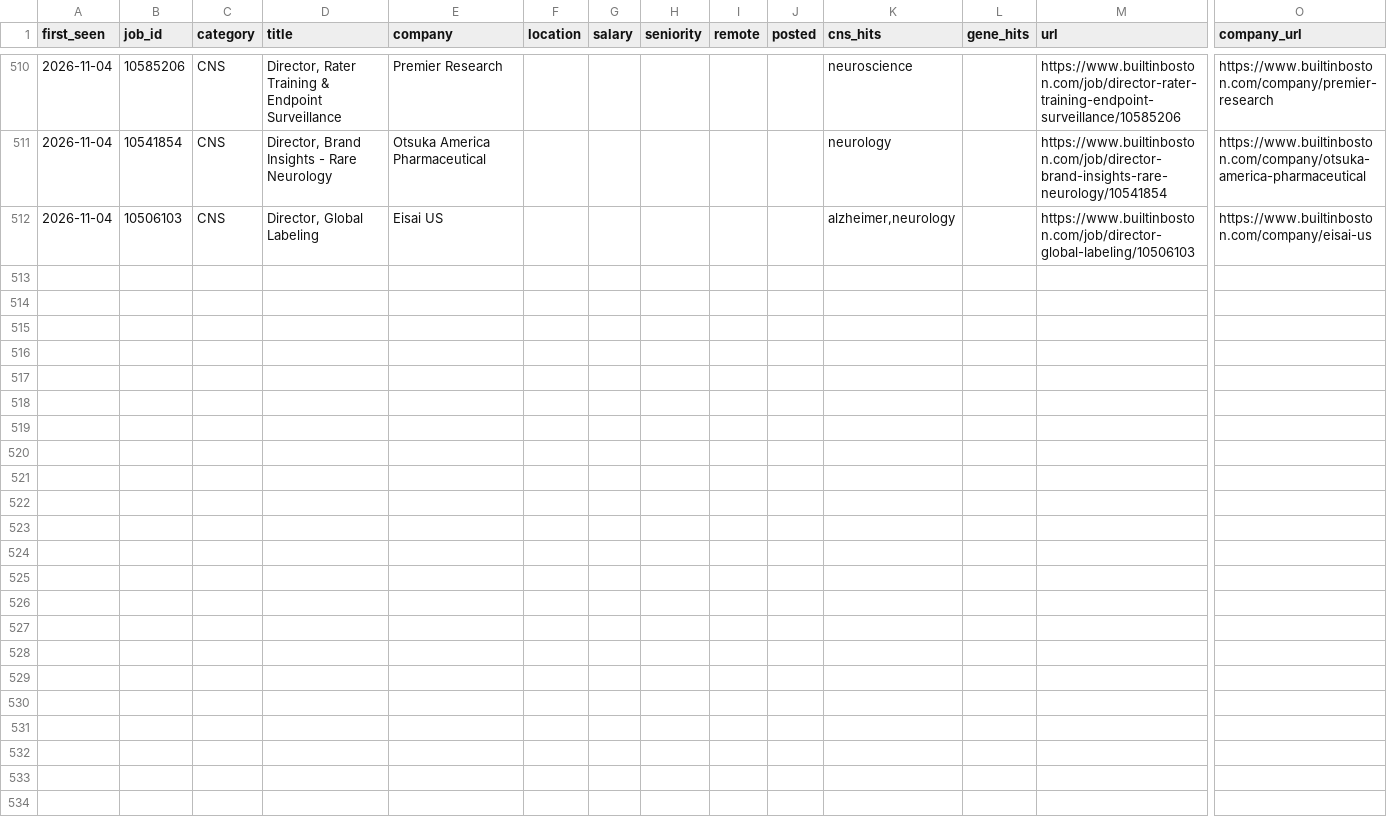
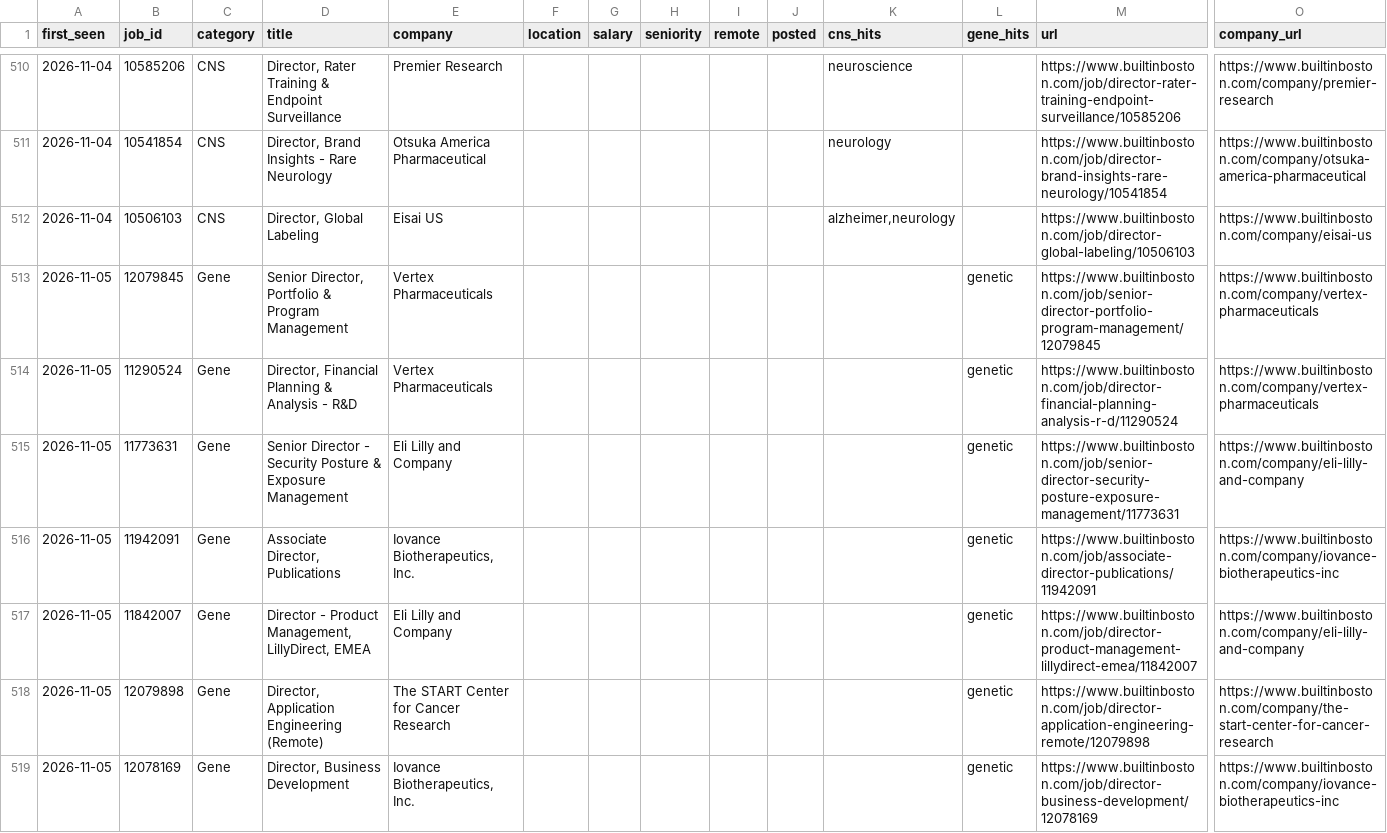
Before and after one commit to anlms311/JSA-BuiltinBoston, a CSV file: jobs_archive.csv, drawn as a sheet; only a part is shown, gaps mark what is left out; rows hold the shown columns only; the diff covers the shown part only; the diff names each change by its address in the sheet, - before the commit and + after, or states it on an @@ line.

```diff
--- a/jobs_archive.csv
+++ b/jobs_archive.csv
+row 513: 2026-11-05 | 12079845 | Gene | Senior Director, Portfolio & Program Management | Vertex Pharmaceuticals |  |  |  |  |  |  | genetic | https://www.builtinboston.com/job/senior-director-portfolio-program-management/12079845 | https://www.builtinboston.com/company/vertex-pharmaceuticals
+row 514: 2026-11-05 | 11290524 | Gene | Director, Financial Planning & Analysis - R&D | Vertex Pharmaceuticals |  |  |  |  |  |  | genetic | https://www.builtinboston.com/job/director-financial-planning-analysis-r-d/11290524 | https://www.builtinboston.com/company/vertex-pharmaceuticals
+row 515: 2026-11-05 | 11773631 | Gene | Senior Director - Security Posture & Exposure Management | Eli Lilly and Company |  |  |  |  |  |  | genetic | https://www.builtinboston.com/job/senior-director-security-posture-exposure-management/11773631 | https://www.builtinboston.com/company/eli-lilly-and-company
+row 516: 2026-11-05 | 11942091 | Gene | Associate Director, Publications | Iovance Biotherapeutics, Inc. |  |  |  |  |  |  | genetic | https://www.builtinboston.com/job/associate-director-publications/11942091 | https://www.builtinboston.com/company/iovance-biotherapeutics-inc
+row 517: 2026-11-05 | 11842007 | Gene | Director - Product Management, LillyDirect, EMEA | Eli Lilly and Company |  |  |  |  |  |  | genetic | https://www.builtinboston.com/job/director-product-management-lillydirect-emea/11842007 | https://www.builtinboston.com/company/eli-lilly-and-company
+row 518: 2026-11-05 | 12079898 | Gene | Director, Application Engineering (Remote) | The START Center for Cancer Research |  |  |  |  |  |  | genetic | https://www.builtinboston.com/job/director-application-engineering-remote/12079898 | https://www.builtinboston.com/company/the-start-center-for-cancer-research
+row 519: 2026-11-05 | 12078169 | Gene | Director, Business Development | Iovance Biotherapeutics, Inc. |  |  |  |  |  |  | genetic | https://www.builtinboston.com/job/director-business-development/12078169 | https://www.builtinboston.com/company/iovance-biotherapeutics-inc
```
Also changed, not shown: 6 added rows elsewhere in this file, 1 other file.
